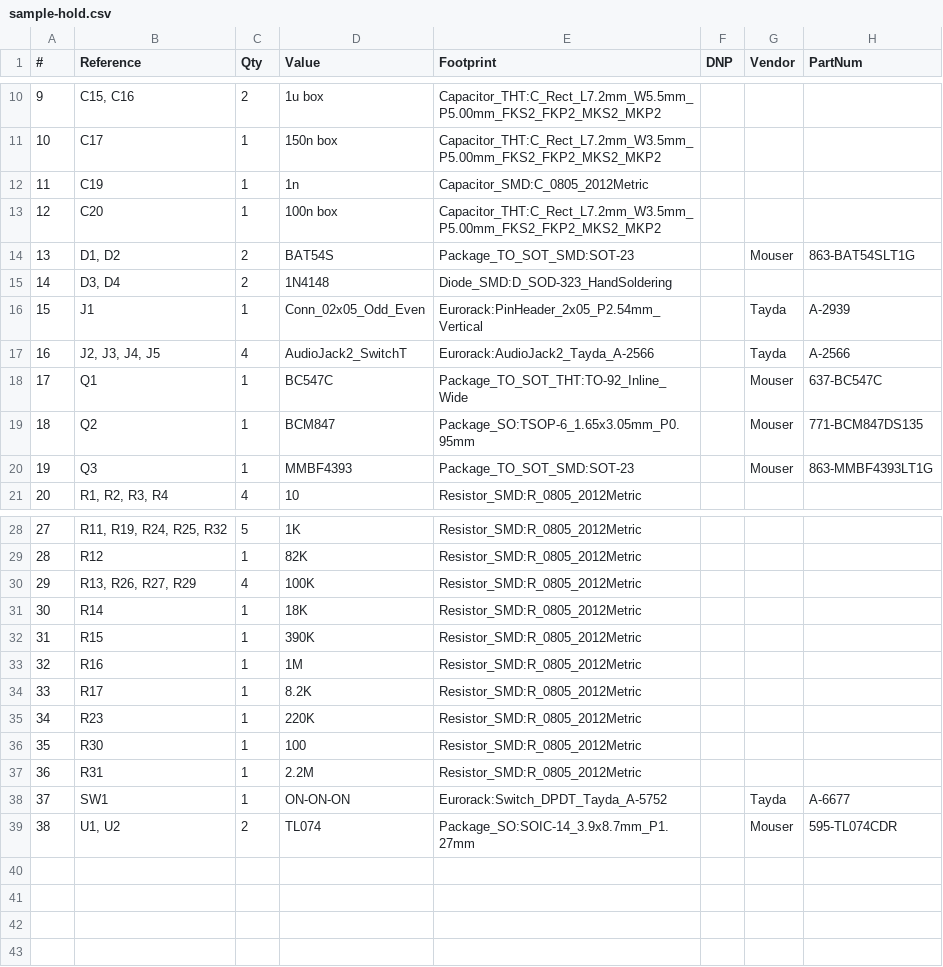
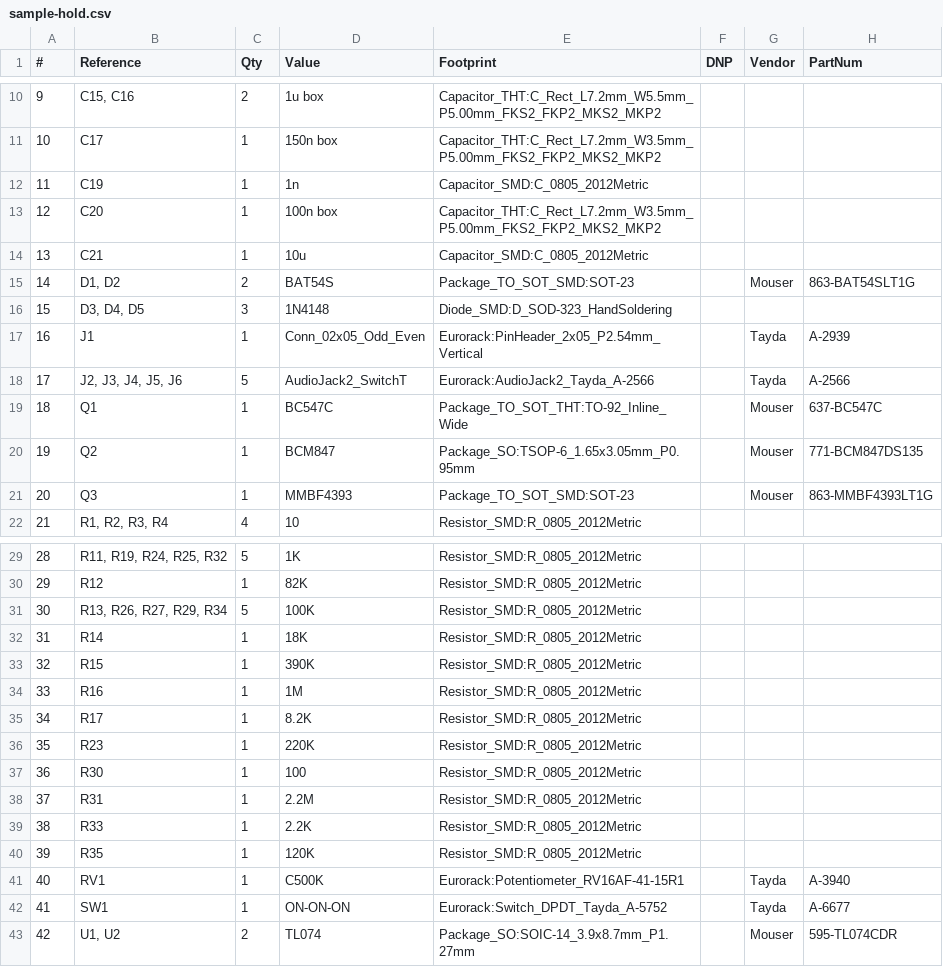
Before and after one commit to thismatters/EurorackSampleHold, a CSV file: sample-hold.csv, drawn as a sheet; only a part is shown, gaps mark what is left out; addresses are those after the commit; the diff names each change by its address in the sheet, - before the commit and + after, or states it on an @@ line.

```diff
--- a/sample-hold.csv
+++ b/sample-hold.csv
+row 14: 13 | C21 | 1 | 10u | Capacitor_SMD:C_0805_2012Metric
@@ column A (#) renumbered from row 15 down @@
-B16 (Reference): D3, D4
+B16 (Reference): D3, D4, D5
-C16 (Qty): 2
+C16 (Qty): 3
-B18 (Reference): J2, J3, J4, J5
+B18 (Reference): J2, J3, J4, J5, J6
-C18 (Qty): 4
+C18 (Qty): 5
-B31 (Reference): R13, R26, R27, R29
+B31 (Reference): R13, R26, R27, R29, R34
-C31 (Qty): 4
+C31 (Qty): 5
+row 39: 38 | R33 | 1 | 2.2K | Resistor_SMD:R_0805_2012Metric
+row 40: 39 | R35 | 1 | 120K | Resistor_SMD:R_0805_2012Metric
+row 41: 40 | RV1 | 1 | C500K | Eurorack:Potentiometer_RV16AF-41-15R1 |  | Tayda | A-3940
```
Also changed, not shown: 4 other files.
